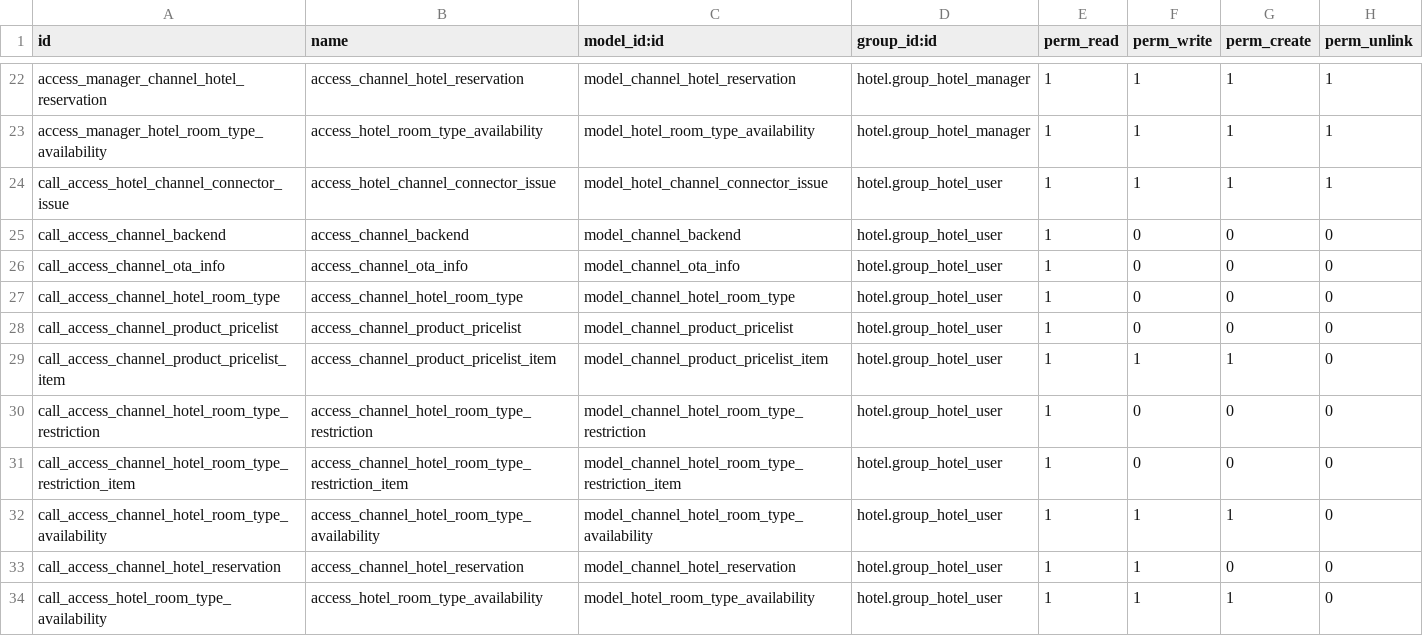
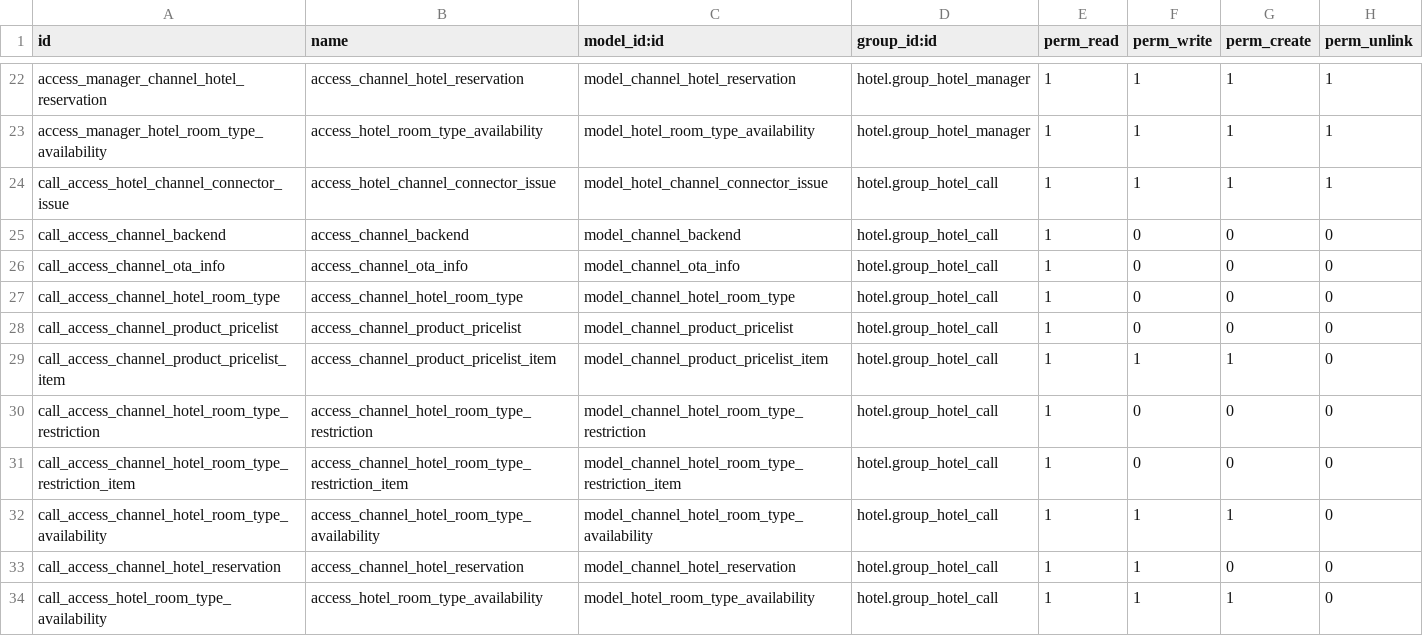
Before and after one commit to commitsun/pms-deprecated, a CSV file: hotel_channel_connector/security/ir.model.access.csv, drawn as a sheet; only a part is shown, gaps mark what is left out.

Commit message:
[FIX] call center security

```diff
--- a/hotel_channel_connector/security/ir.model.access.csv
+++ b/hotel_channel_connector/security/ir.model.access.csv
@@ -23,12 +23,12 @@ access_manager_channel_hotel_reservation,access_channel_hotel_reservation,model_
 access_manager_hotel_room_type_availability,access_hotel_room_type_availability,model_hotel_room_type_availability,hotel.group_hotel_manager,1,1,1,1
-call_access_hotel_channel_connector_issue,access_hotel_channel_connector_issue,model_hotel_channel_connector_issue,hotel.group_hotel_user,1,1,1,1
-call_access_channel_backend,access_channel_backend,model_channel_backend,hotel.group_hotel_user,1,0,0,0
-call_access_channel_ota_info,access_channel_ota_info,model_channel_ota_info,hotel.group_hotel_user,1,0,0,0
-call_access_channel_hotel_room_type,access_channel_hotel_room_type,model_channel_hotel_room_type,hotel.group_hotel_user,1,0,0,0
-call_access_channel_product_pricelist,access_channel_product_pricelist,model_channel_product_pricelist,hotel.group_hotel_user,1,0,0,0
-call_access_channel_product_pricelist_item,access_channel_product_pricelist_item,model_channel_product_pricelist_item,hotel.group_hotel_user,1,1,1,0
-call_access_channel_hotel_room_type_restriction,access_channel_hotel_room_type_restriction,model_channel_hotel_room_type_restriction,hotel.group_hotel_user,1,0,0,0
-call_access_channel_hotel_room_type_restriction_item,access_channel_hotel_room_type_restriction_item,model_channel_hotel_room_type_restriction_item,hotel.group_hotel_user,1,0,0,0
-call_access_channel_hotel_room_type_availability,access_channel_hotel_room_type_availability,model_channel_hotel_room_type_availability,hotel.group_hotel_user,1,1,1,0
-call_access_channel_hotel_reservation,access_channel_hotel_reservation,model_channel_hotel_reservation,hotel.group_hotel_user,1,1,0,0
-call_access_hotel_room_type_availability,access_hotel_room_type_availability,model_hotel_room_type_availability,hotel.group_hotel_user,1,1,1,0
+call_access_hotel_channel_connector_issue,access_hotel_channel_connector_issue,model_hotel_channel_connector_issue,hotel.group_hotel_call,1,1,1,1
+call_access_channel_backend,access_channel_backend,model_channel_backend,hotel.group_hotel_call,1,0,0,0
+call_access_channel_ota_info,access_channel_ota_info,model_channel_ota_info,hotel.group_hotel_call,1,0,0,0
+call_access_channel_hotel_room_type,access_channel_hotel_room_type,model_channel_hotel_room_type,hotel.group_hotel_call,1,0,0,0
+call_access_channel_product_pricelist,access_channel_product_pricelist,model_channel_product_pricelist,hotel.group_hotel_call,1,0,0,0
+call_access_channel_product_pricelist_item,access_channel_product_pricelist_item,model_channel_product_pricelist_item,hotel.group_hotel_call,1,1,1,0
+call_access_channel_hotel_room_type_restriction,access_channel_hotel_room_type_restriction,model_channel_hotel_room_type_restriction,hotel.group_hotel_call,1,0,0,0
+call_access_channel_hotel_room_type_restriction_item,access_channel_hotel_room_type_restriction_item,model_channel_hotel_room_type_restriction_item,hotel.group_hotel_call,1,0,0,0
+call_access_channel_hotel_room_type_availability,access_channel_hotel_room_type_availability,model_channel_hotel_room_type_availability,hotel.group_hotel_call,1,1,1,0
+call_access_channel_hotel_reservation,access_channel_hotel_reservation,model_channel_hotel_reservation,hotel.group_hotel_call,1,1,0,0
+call_access_hotel_room_type_availability,access_hotel_room_type_availability,model_hotel_room_type_availability,hotel.group_hotel_call,1,1,1,0
```
